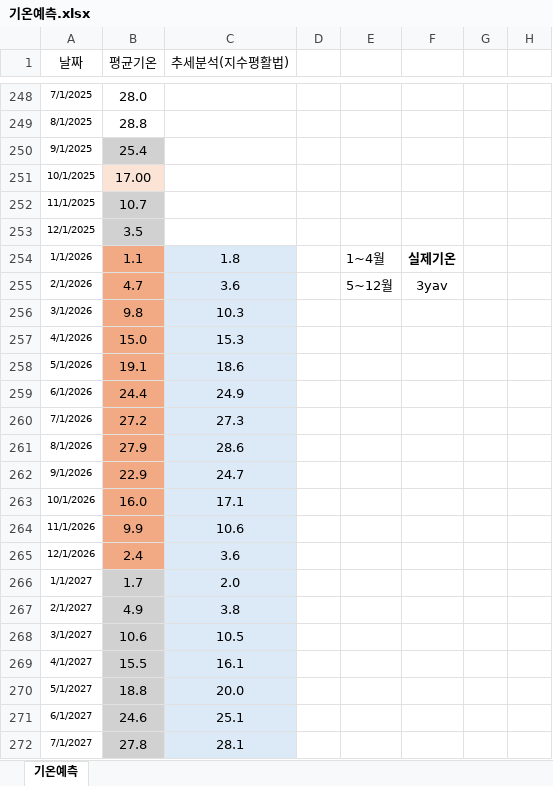
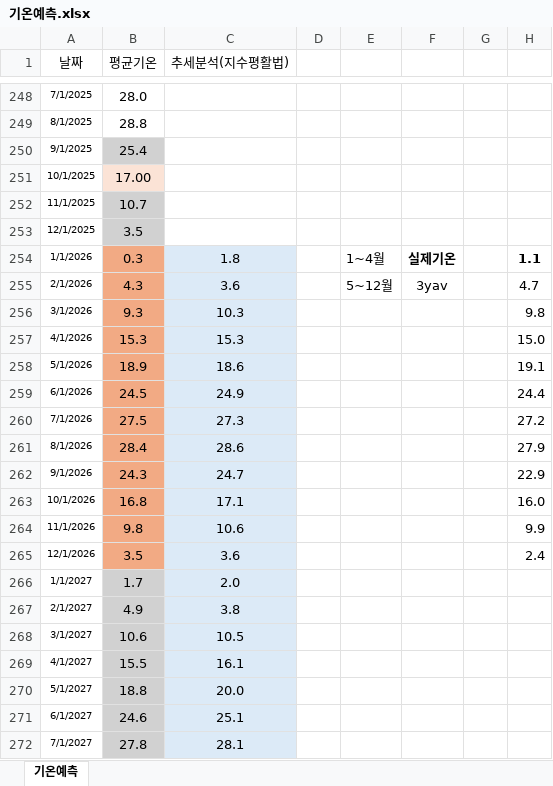
Before and after one commit to Han11112222/Forecast-of-City-Gas-Supply-by-Product-and-Usage-Type, an Excel workbook: data/기온예측.xlsx, sheet 기온예측, drawn as a sheet; only a part is shown, gaps mark what is left out; values as stored, in another font and other column widths than the file's, no borders; the diff names each change by its address in the sheet, - before the commit and + after, or states it on an @@ line.

Commit message:
Add files via upload

```diff
--- a/data/기온예측.xlsx (sheet 기온예측)
+++ b/data/기온예측.xlsx (sheet 기온예측)
-B254 (평균기온): 1.1
+B254 (평균기온): 0.3
-H254: (empty)
+H254: 1.1
-B255 (평균기온): 4.7
+B255 (평균기온): 4.3
-H255: (empty)
+H255: 4.7
-B256 (평균기온): 9.8
+B256 (평균기온): 9.3
-H256: (empty)
+H256: 9.8
-B257 (평균기온): 15.0
+B257 (평균기온): 15.3
-H257: (empty)
+H257: 15.0
-B258 (평균기온): 19.1
+B258 (평균기온): 18.9
-H258: (empty)
+H258: 19.1
-B259 (평균기온): 24.4
+B259 (평균기온): 24.5
-H259: (empty)
+H259: 24.4
-B260 (평균기온): 27.2
+B260 (평균기온): 27.5
-H260: (empty)
+H260: 27.2
-B261 (평균기온): 27.9
+B261 (평균기온): 28.4
-H261: (empty)
+H261: 27.9
-B262 (평균기온): 22.9
+B262 (평균기온): 24.3
-H262: (empty)
+H262: 22.9
-B263 (평균기온): 16.0
+B263 (평균기온): 16.8
-H263: (empty)
+H263: 16.0
-B264 (평균기온): 9.9
+B264 (평균기온): 9.8
-H264: (empty)
+H264: 9.9
-B265 (평균기온): 2.4
+B265 (평균기온): 3.5
-H265: (empty)
+H265: 2.4
```
